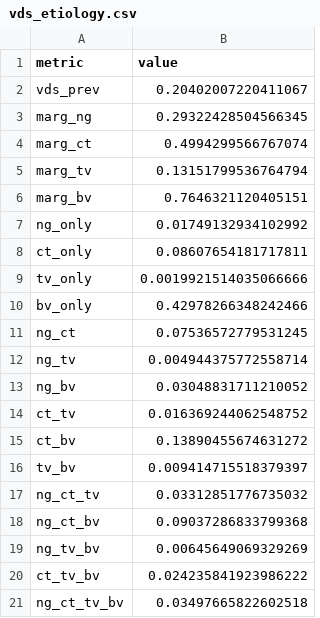
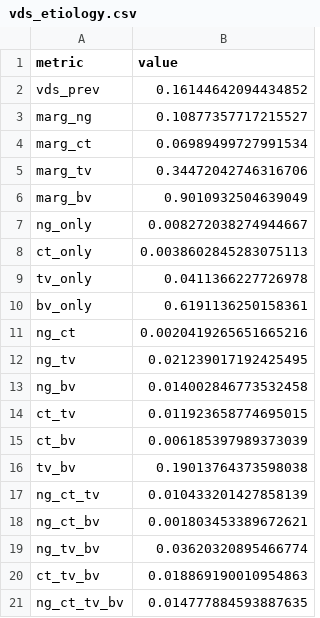
Before and after one commit to starsimhub/sti_notification, a CSV file: results/vds_etiology.csv, drawn as a sheet.

Commit message:
VDS etiology + specificity analysis: exp 06, result figures
- vds_etiology.py: switch to exp 06, pick median draw via retention_rank
- vds_viz.py: resize upset figure to 9.7x5
- specificity_tracer.py: new person-level treatment specificity analyzer
- plot_poc_alone.py, plot_pn_specificity.py: standalone result figures
- plot_result1.py: composite 9.7x5 Result 1 figure (precision + upset)
- Regenerated vds_etiology.csv, specificity.csv from exp 06 draws

```diff
--- a/results/vds_etiology.csv
+++ b/results/vds_etiology.csv
@@ -1,21 +1,21 @@
 metric,value
-vds_prev,0.20402007220411067
-marg_ng,0.29322428504566345
-marg_ct,0.4994299566767074
-marg_tv,0.13151799536764794
-marg_bv,0.7646321120405151
-ng_only,0.01749132934102992
-ct_only,0.08607654181717811
-tv_only,0.0019921514035066666
-bv_only,0.42978266348242466
-ng_ct,0.07536572779531245
-ng_tv,0.004944375772558714
-ng_bv,0.03048831711210052
-ct_tv,0.016369244062548752
-ct_bv,0.13890455674631272
-tv_bv,0.009414715518379397
-ng_ct_tv,0.03312851776735032
-ng_ct_bv,0.09037286833799368
-ng_tv_bv,0.00645649069329269
-ct_tv_bv,0.024235841923986222
-ng_ct_tv_bv,0.03497665822602518
+vds_prev,0.16144642094434852
+marg_ng,0.10877357717215527
+marg_ct,0.06989499727991534
+marg_tv,0.34472042746316706
+marg_bv,0.9010932504639049
+ng_only,0.008272038274944667
+ct_only,0.0038602845283075113
+tv_only,0.0411366227726978
+bv_only,0.6191136250158361
+ng_ct,0.0020419265651665216
+ng_tv,0.021239017192425495
+ng_bv,0.014002846773532458
+ct_tv,0.011923658774695015
+ct_bv,0.006185397989373039
+tv_bv,0.19013764373598038
+ng_ct_tv,0.010433201427858139
+ng_ct_bv,0.001803453389672621
+ng_tv_bv,0.03620320895466774
+ct_tv_bv,0.018869190010954863
+ng_ct_tv_bv,0.014777884593887635
```
Also changed, not shown: 15 other files.
